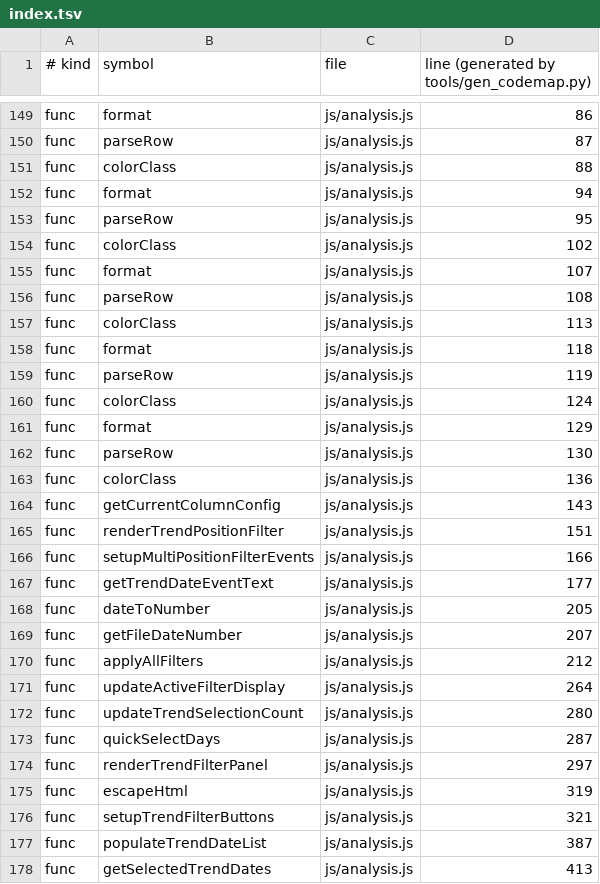
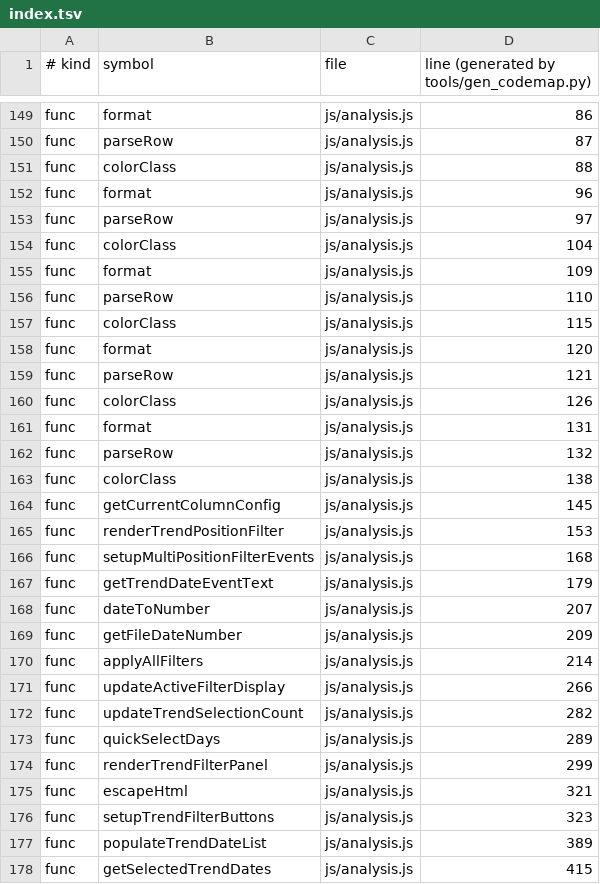
Before and after one commit to slot8192analyst/HallDataViewer, a TSV file: .codemap/index.tsv, drawn as a sheet; only a part is shown, gaps mark what is left out; the diff covers the shown part only.

Commit message:
fix(analysis): parseRow の数値変換漏れによる文字列連結バグ修正
TREND_COLUMN_CONFIG の全 parseRow で数値フィールドを
parseInt(x, 10) で明示的に変換するよう修正。

【原因】
2026_09 のデータは旧フォーマットで G数・差枚・BB・RB・ART が
文字列型で格納されている。旧コードの `row['差枚'] || 0` は
文字列でも truthy のため || 0 が効かず文字列を返していた。
その結果 reduce の初期値(数値 0) に文字列が連結され
+24,365,761,360 などの異常値が生成されていた。

【修正内容】
- 差枚・G数・BB・RB・ART: `row[key] || 0` → `parseInt(row[key], 10) || 0`
- 合成確率・BB確率・RB確率・機械割: 内部で使う G数/BB/RB/差枚 を同様に parseInt 化

【影響範囲】
- 解析タブ > 集計タブ の合計・平均が正常な数値になる
- 数値型データ（2026_08 以前）も parseInt を通しても値は変わらないため副作用なし

```diff
--- a/.codemap/index.tsv
+++ b/.codemap/index.tsv
@@ -151,28 +151,28 @@ func	parseRow	js/analysis.js	87
 func	colorClass	js/analysis.js	88
-func	format	js/analysis.js	94
-func	parseRow	js/analysis.js	95
-func	colorClass	js/analysis.js	102
-func	format	js/analysis.js	107
-func	parseRow	js/analysis.js	108
-func	colorClass	js/analysis.js	113
-func	format	js/analysis.js	118
-func	parseRow	js/analysis.js	119
-func	colorClass	js/analysis.js	124
-func	format	js/analysis.js	129
-func	parseRow	js/analysis.js	130
-func	colorClass	js/analysis.js	136
-func	getCurrentColumnConfig	js/analysis.js	143
-func	renderTrendPositionFilter	js/analysis.js	151
-func	setupMultiPositionFilterEvents	js/analysis.js	166
-func	getTrendDateEventText	js/analysis.js	177
-func	dateToNumber	js/analysis.js	205
-func	getFileDateNumber	js/analysis.js	207
-func	applyAllFilters	js/analysis.js	212
-func	updateActiveFilterDisplay	js/analysis.js	264
-func	updateTrendSelectionCount	js/analysis.js	280
-func	quickSelectDays	js/analysis.js	287
-func	renderTrendFilterPanel	js/analysis.js	297
-func	escapeHtml	js/analysis.js	319
-func	setupTrendFilterButtons	js/analysis.js	321
-func	populateTrendDateList	js/analysis.js	387
-func	getSelectedTrendDates	js/analysis.js	413
+func	format	js/analysis.js	96
+func	parseRow	js/analysis.js	97
+func	colorClass	js/analysis.js	104
+func	format	js/analysis.js	109
+func	parseRow	js/analysis.js	110
+func	colorClass	js/analysis.js	115
+func	format	js/analysis.js	120
+func	parseRow	js/analysis.js	121
+func	colorClass	js/analysis.js	126
+func	format	js/analysis.js	131
+func	parseRow	js/analysis.js	132
+func	colorClass	js/analysis.js	138
+func	getCurrentColumnConfig	js/analysis.js	145
+func	renderTrendPositionFilter	js/analysis.js	153
+func	setupMultiPositionFilterEvents	js/analysis.js	168
+func	getTrendDateEventText	js/analysis.js	179
+func	dateToNumber	js/analysis.js	207
+func	getFileDateNumber	js/analysis.js	209
+func	applyAllFilters	js/analysis.js	214
+func	updateActiveFilterDisplay	js/analysis.js	266
+func	updateTrendSelectionCount	js/analysis.js	282
+func	quickSelectDays	js/analysis.js	289
+func	renderTrendFilterPanel	js/analysis.js	299
+func	escapeHtml	js/analysis.js	321
+func	setupTrendFilterButtons	js/analysis.js	323
+func	populateTrendDateList	js/analysis.js	389
+func	getSelectedTrendDates	js/analysis.js	415
```
Also changed, not shown: 100 edited cells elsewhere in this file, 3 other files.
